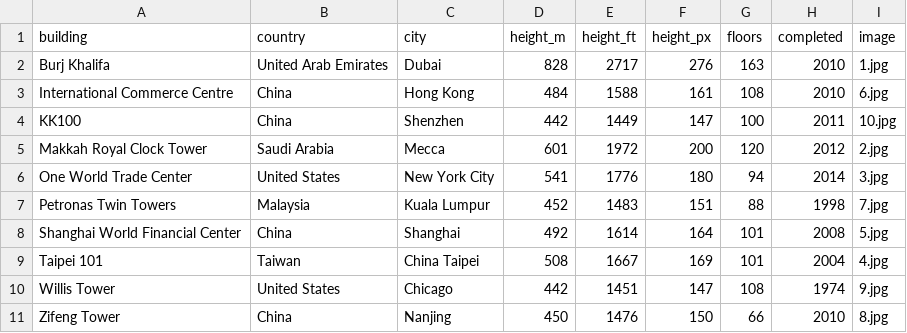
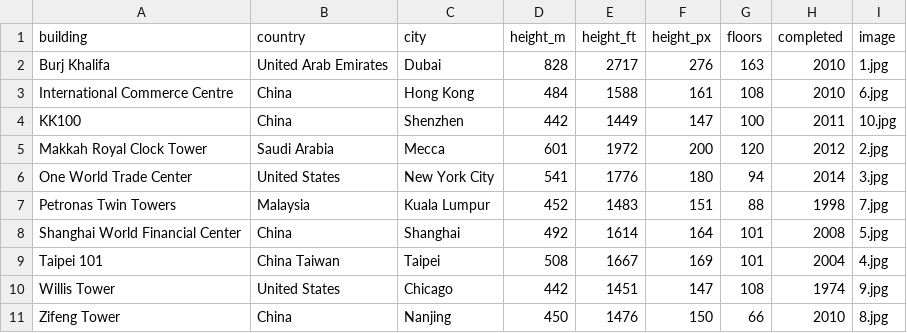
Before and after one commit to Tristean9/D3ProVisual, a CSV file: buildings/buildings.csv, drawn as a sheet.

```diff
--- a/buildings/buildings.csv
+++ b/buildings/buildings.csv
@@ -8,3 +8,3 @@ Petronas Twin Towers,Malaysia,Kuala Lumpur,452,1483,151,88,1998,7.jpg
 Shanghai World Financial Center,China,Shanghai,492,1614,164,101,2008,5.jpg
-Taipei 101,Taiwan,China Taipei,508,1667,169,101,2004,4.jpg
+Taipei 101,China Taiwan,Taipei,508,1667,169,101,2004,4.jpg
 Willis Tower,United States,Chicago,442,1451,147,108,1974,9.jpg
```
Also changed, not shown: 3 other files.
